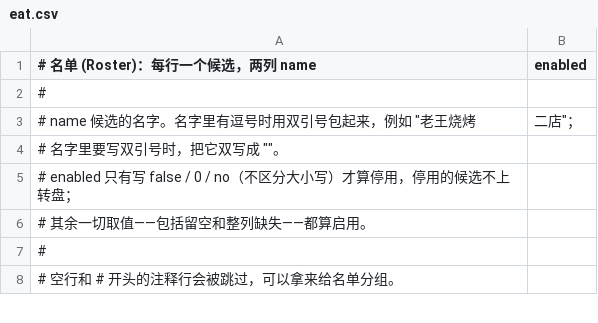
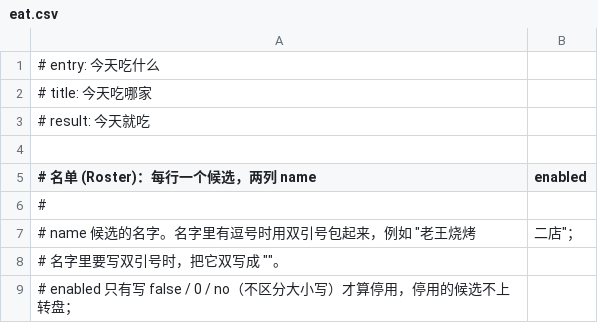
Before and after one commit to JayYa/random-games, a CSV file: public/eat.csv, drawn as a sheet; only a part is shown; the shorter side is filled out with more unchanged rows; the diff names each change by its address in the sheet, - before the commit and + after, or states it on an @@ line.

```diff
--- a/public/eat.csv
+++ b/public/eat.csv
+row 1: # entry: 今天吃什么
+row 2: # title: 今天吃哪家
+row 3: # result: 今天就吃
+row 4: (empty)
```
Also changed, not shown: public/play.csv, public/work.csv.
